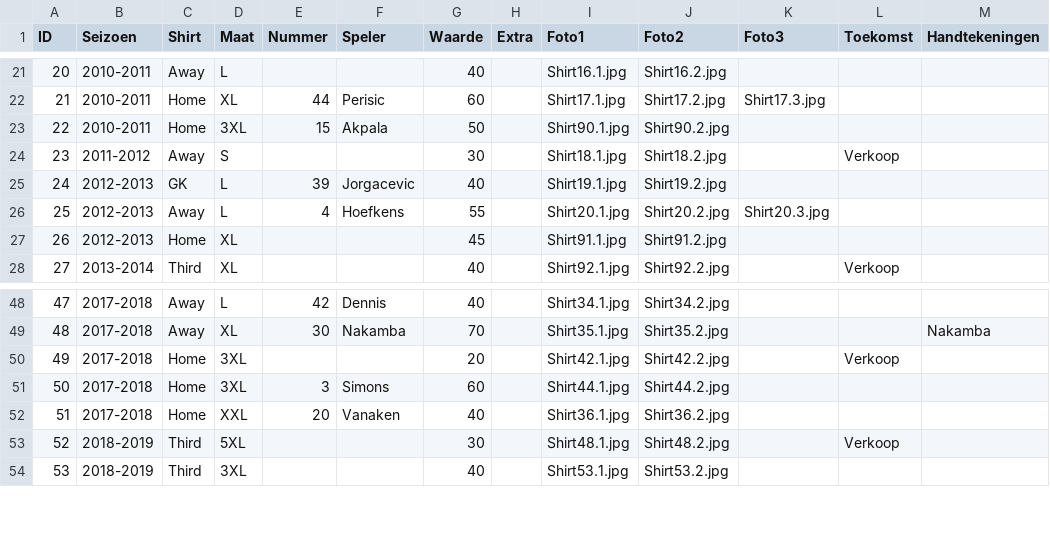
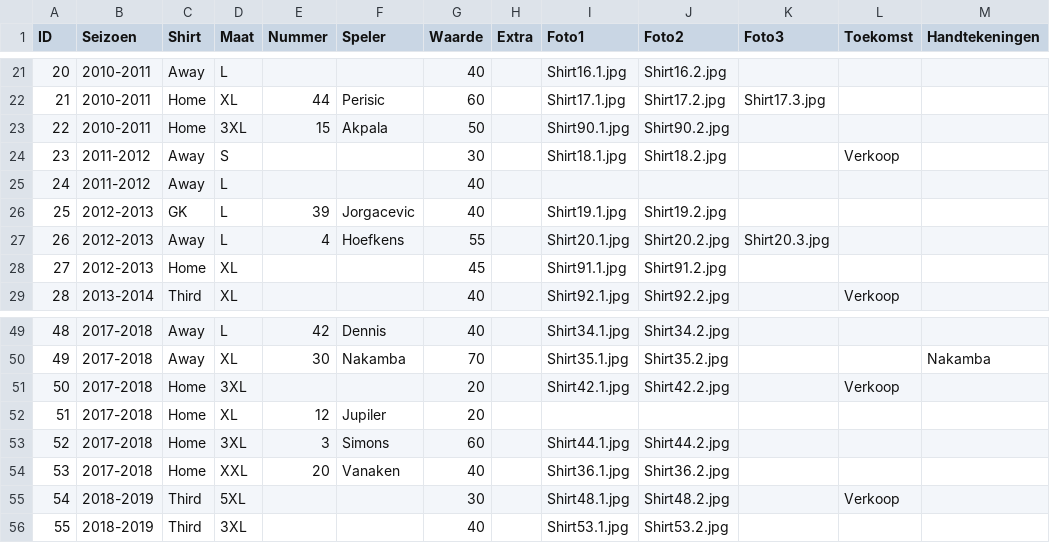
Before and after one commit to MatteoDeMoor/MatteoDeMoor.github.io, a CSV file: csv/shirts.csv, drawn as a sheet; only a part is shown, gaps mark what is left out; addresses are those after the commit; the diff names each change by its address in the sheet, - before the commit and + after, or states it on an @@ line.

Commit message:
Update shirt csv

```diff
--- a/csv/shirts.csv
+++ b/csv/shirts.csv
+row 25: 24 | 2011-2012 | Away | L |  |  | 40
@@ column A (ID) renumbered from row 26 down @@
+row 52: 51 | 2017-2018 | Home | XL | 12 | Jupiler | 20
```
Also changed, not shown: 2 other files.
